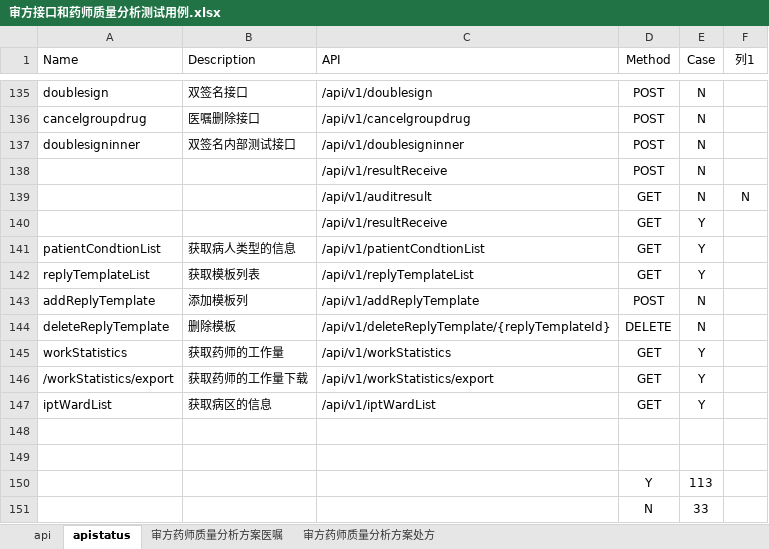
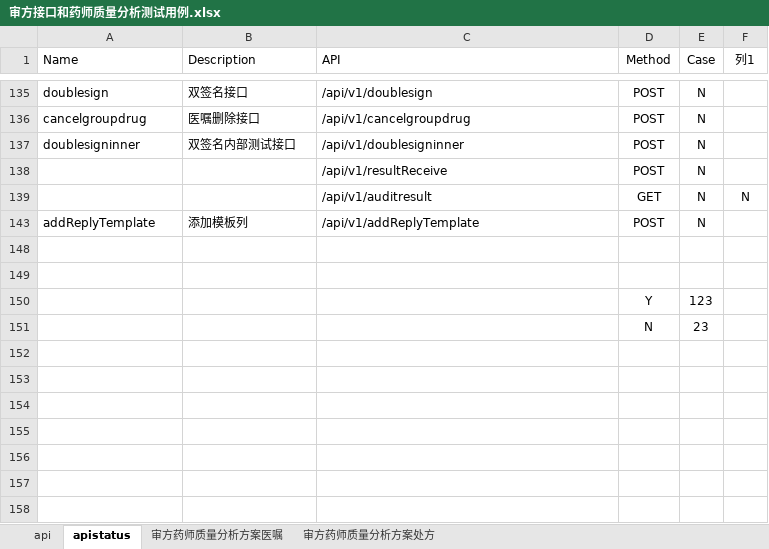
Before and after one commit to miaogougou/sf_test_testng, an Excel workbook: doc/审方接口和药师质量分析测试用例.xlsx, sheet apistatus, drawn as a sheet; only a part is shown, gaps mark what is left out; values as stored, in another font and other column widths than the file's, no borders; conditional formats and table styles not drawn; the diff covers the shown part only; the diff names each change by its address in the sheet, - before the commit and + after, or states it on an @@ line.

```diff
--- a/doc/审方接口和药师质量分析测试用例.xlsx (sheet apistatus)
+++ b/doc/审方接口和药师质量分析测试用例.xlsx (sheet apistatus)
@@ row 140 hidden:  |  | /api/v1/resultReceive | GET | Y @@
@@ row 141 hidden: patientCondtionList | 获取病人类型的信息 | /api/v1/patientCondtionList | GET | Y @@
@@ row 142 hidden: replyTemplateList | 获取模板列表 | /api/v1/replyTemplateList | GET | Y @@
-row 144: deleteReplyTemplate | 删除模板 | /api/v1/deleteReplyTemplate/{replyTemplateId} | DELETE | N
@@ row 145 hidden: workStatistics | 获取药师的工作量 | /api/v1/workStatistics | GET | Y @@
@@ row 146 hidden: /workStatistics/export | 获取药师的工作量下载 | /api/v1/workStatistics/export | GET | Y @@
@@ row 147 hidden: iptWardList | 获取病区的信息 | /api/v1/iptWardList | GET | Y @@
-E150 (Case): 113
+E150 (Case): 123
-E151 (Case): 33
+E151 (Case): 23
```
Also changed, not shown: 9 removed rows and 107 hidden or unhidden rows elsewhere in this sheet, hidden cells, 29 other files.
